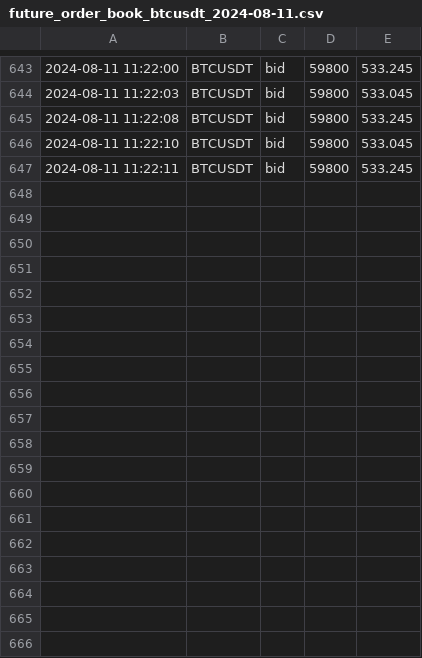
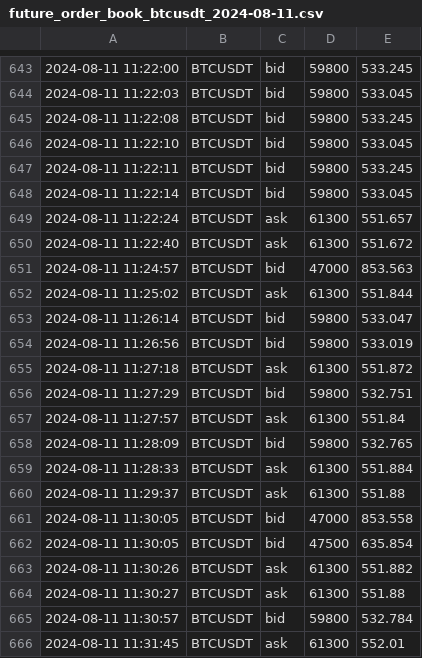
Before and after one commit to caotuanvu123/ob-btc-future, a CSV file: csv/futures/future_order_book_btcusdt_2024-08-11.csv, drawn as a sheet; only a part is shown, gaps mark what is left out.

```diff
--- a/csv/futures/future_order_book_btcusdt_2024-08-11.csv
+++ b/csv/futures/future_order_book_btcusdt_2024-08-11.csv
@@ -647 +647,20 @@
 2024-08-11 11:22:11,BTCUSDT,bid,59800,533.245
+2024-08-11 11:22:14,BTCUSDT,bid,59800,533.045
+2024-08-11 11:22:24,BTCUSDT,ask,61300,551.657
+2024-08-11 11:22:40,BTCUSDT,ask,61300,551.672
+2024-08-11 11:24:57,BTCUSDT,bid,47000,853.563
+2024-08-11 11:25:02,BTCUSDT,ask,61300,551.844
+2024-08-11 11:26:14,BTCUSDT,bid,59800,533.047
+2024-08-11 11:26:56,BTCUSDT,bid,59800,533.019
+2024-08-11 11:27:18,BTCUSDT,ask,61300,551.872
+2024-08-11 11:27:29,BTCUSDT,bid,59800,532.751
+2024-08-11 11:27:57,BTCUSDT,ask,61300,551.84
+2024-08-11 11:28:09,BTCUSDT,bid,59800,532.765
+2024-08-11 11:28:33,BTCUSDT,ask,61300,551.884
+2024-08-11 11:29:37,BTCUSDT,ask,61300,551.88
+2024-08-11 11:30:05,BTCUSDT,bid,47000,853.558
+2024-08-11 11:30:05,BTCUSDT,bid,47500,635.854
+2024-08-11 11:30:26,BTCUSDT,ask,61300,551.882
+2024-08-11 11:30:27,BTCUSDT,ask,61300,551.88
+2024-08-11 11:30:57,BTCUSDT,bid,59800,532.784
+2024-08-11 11:31:45,BTCUSDT,ask,61300,552.01
```
Also changed, not shown: csv/futures/future_order_book_ethusdt_2024-08-11.csv, csv/futures/future_order_book_solusdt_2024-08-11.csv, 4 other files.
